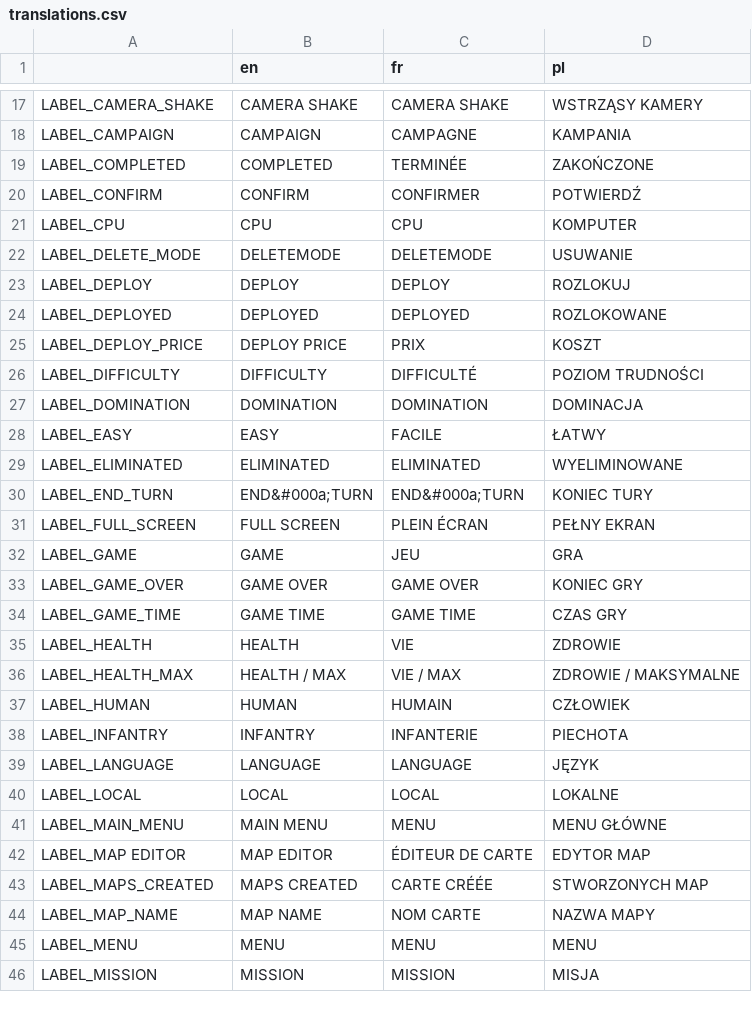
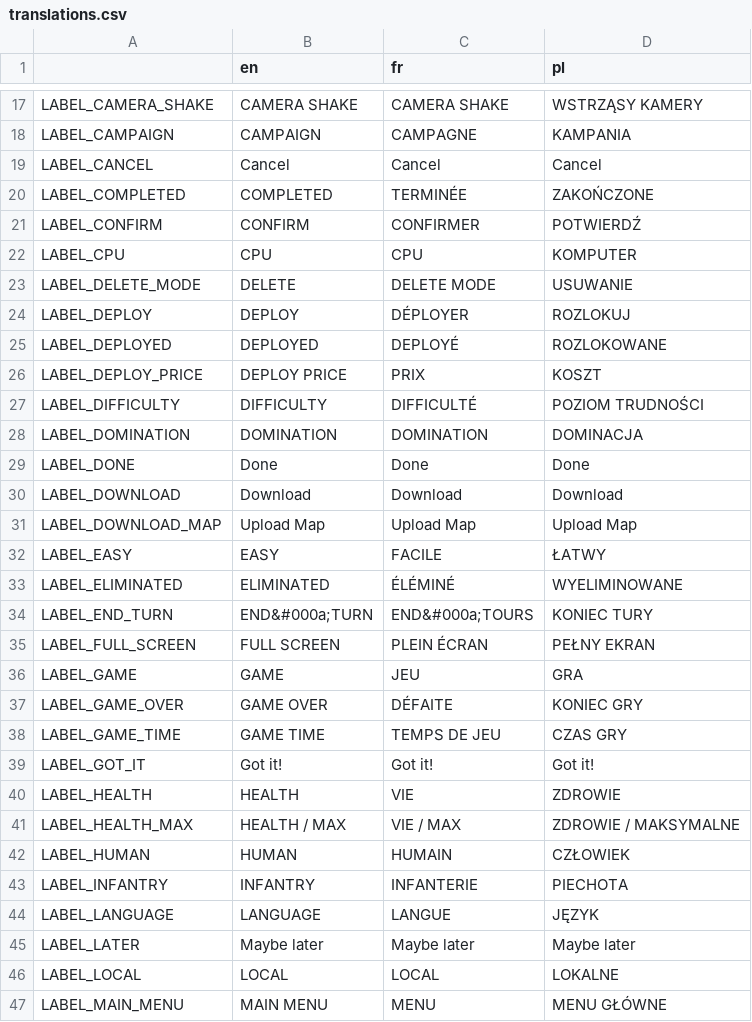
Before and after one commit to w84death/Tanks-of-Freedom, a CSV file: translations/translations.csv, drawn as a sheet; only a part is shown, gaps mark what is left out; the shorter side is filled out with more unchanged rows; the diff covers the shown part only.

Commit message:
Added new keys to translations

```diff
--- a/translations/translations.csv
+++ b/translations/translations.csv
@@ -18,2 +18,3 @@ LABEL_CAMERA_SHAKE,CAMERA SHAKE,CAMERA SHAKE,WSTRZĄSY KAMERY
 LABEL_CAMPAIGN,CAMPAIGN,CAMPAGNE,KAMPANIA
+LABEL_CANCEL,Cancel,Cancel,Cancel
 LABEL_COMPLETED,COMPLETED,TERMINÉE,ZAKOŃCZONE
@@ -21,5 +22,5 @@ LABEL_CONFIRM,CONFIRM,CONFIRMER,POTWIERDŹ
 LABEL_CPU,CPU,CPU,KOMPUTER
-LABEL_DELETE_MODE,DELETEMODE,DELETEMODE,USUWANIE
-LABEL_DEPLOY,DEPLOY,DEPLOY,ROZLOKUJ
-LABEL_DEPLOYED,DEPLOYED,DEPLOYED,ROZLOKOWANE
+LABEL_DELETE_MODE,DELETE,DELETE MODE,USUWANIE
+LABEL_DEPLOY,DEPLOY,DÉPLOYER,ROZLOKUJ
+LABEL_DEPLOYED,DEPLOYED,DEPLOYÉ,ROZLOKOWANE
 LABEL_DEPLOY_PRICE,DEPLOY PRICE,PRIX,KOSZT
@@ -27,9 +28,13 @@ LABEL_DIFFICULTY,DIFFICULTY,DIFFICULTÉ,POZIOM TRUDNOŚCI
 LABEL_DOMINATION,DOMINATION,DOMINATION,DOMINACJA
+LABEL_DONE,Done,Done,Done
+LABEL_DOWNLOAD,Download,Download,Download
+LABEL_DOWNLOAD_MAP,Upload Map,Upload Map,Upload Map
 LABEL_EASY,EASY,FACILE,ŁATWY
-LABEL_ELIMINATED,ELIMINATED,ELIMINATED,WYELIMINOWANE
-LABEL_END_TURN,END&#000a;TURN,END&#000a;TURN,KONIEC TURY
+LABEL_ELIMINATED,ELIMINATED,ÉLÉMINÉ,WYELIMINOWANE
+LABEL_END_TURN,END&#000a;TURN,END&#000a;TOURS,KONIEC TURY
 LABEL_FULL_SCREEN,FULL SCREEN,PLEIN ÉCRAN,PEŁNY EKRAN
 LABEL_GAME,GAME,JEU,GRA
-LABEL_GAME_OVER,GAME OVER,GAME OVER,KONIEC GRY
-LABEL_GAME_TIME,GAME TIME,GAME TIME,CZAS GRY
+LABEL_GAME_OVER,GAME OVER,DÉFAITE,KONIEC GRY
+LABEL_GAME_TIME,GAME TIME,TEMPS DE JEU,CZAS GRY
+LABEL_GOT_IT,Got it!,Got it!,Got it!
 LABEL_HEALTH,HEALTH,VIE,ZDROWIE
@@ -38,3 +43,4 @@ LABEL_HUMAN,HUMAN,HUMAIN,CZŁOWIEK
 LABEL_INFANTRY,INFANTRY,INFANTERIE,PIECHOTA
-LABEL_LANGUAGE,LANGUAGE,LANGUAGE,JĘZYK
+LABEL_LANGUAGE,LANGUAGE,LANGUE,JĘZYK
+LABEL_LATER,Maybe later,Maybe later,Maybe later
 LABEL_LOCAL,LOCAL,LOCAL,LOKALNE
```
Also changed, not shown: 26 added rows and 24 edited cells elsewhere in this file, translations/campaigns/campaign.csv, translations/campaigns/campaign_en.csv, 13 other files.
